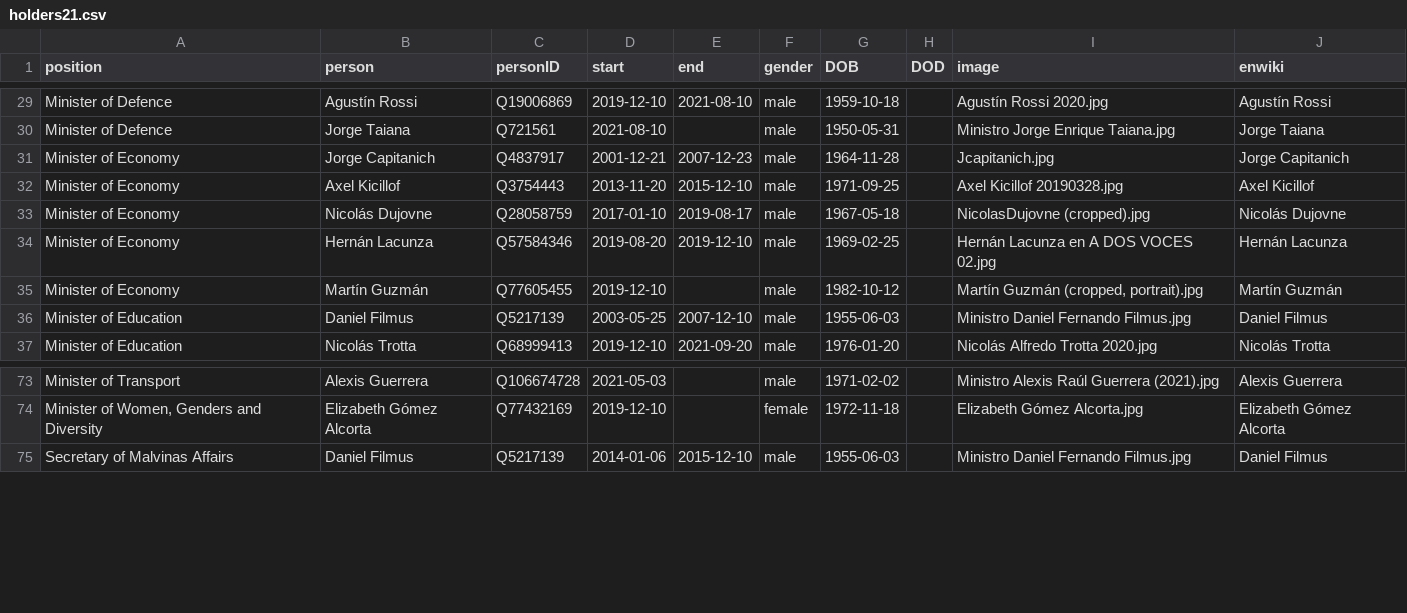
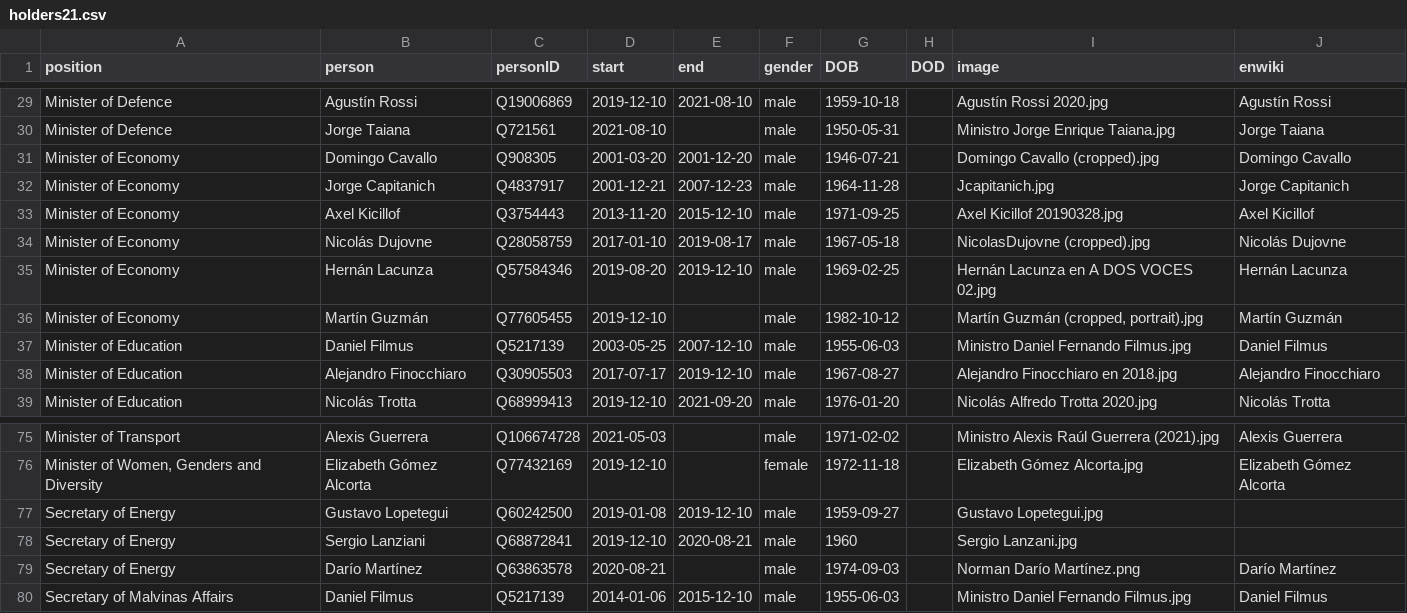
Before and after one commit to every-politician-scrapers/argentina-ministers, a CSV file: html/holders21.csv, drawn as a sheet; only a part is shown, gaps mark what is left out; the diff names each change by its address in the sheet, - before the commit and + after, or states it on an @@ line.

```diff
--- a/html/holders21.csv
+++ b/html/holders21.csv
+row 31: Minister of Economy | Domingo Cavallo | Q908305 | 2001-03-20 | 2001-12-20 | male | 1946-07-21 |  | Domingo Cavallo (cropped).jpg | Domingo Cavallo
+row 38: Minister of Education | Alejandro Finocchiaro | Q30905503 | 2017-07-17 | 2019-12-10 | male | 1967-08-27 |  | Alejandro Finocchiaro en 2018.jpg | Alejandro Finocchiaro
+row 77: Secretary of Energy | Gustavo Lopetegui | Q60242500 | 2019-01-08 | 2019-12-10 | male | 1959-09-27 |  | Gustavo Lopetegui.jpg
+row 78: Secretary of Energy | Sergio Lanziani | Q68872841 | 2019-12-10 | 2020-08-21 | male | 1960 |  | Sergio Lanzani.jpg
+row 79: Secretary of Energy | Darío Martínez | Q63863578 | 2020-08-21 |  | male | 1974-09-03 |  | Norman Darío Martínez.png | Darío Martínez
```
Also changed, not shown: html/current.csv, html/legislators.csv, 2 other files.
